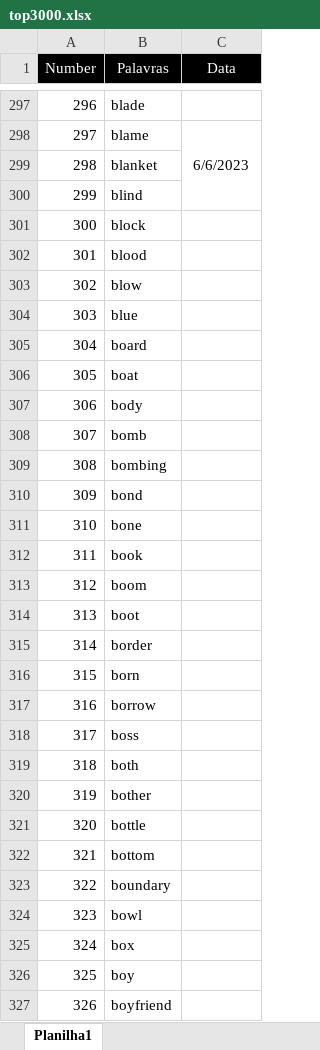
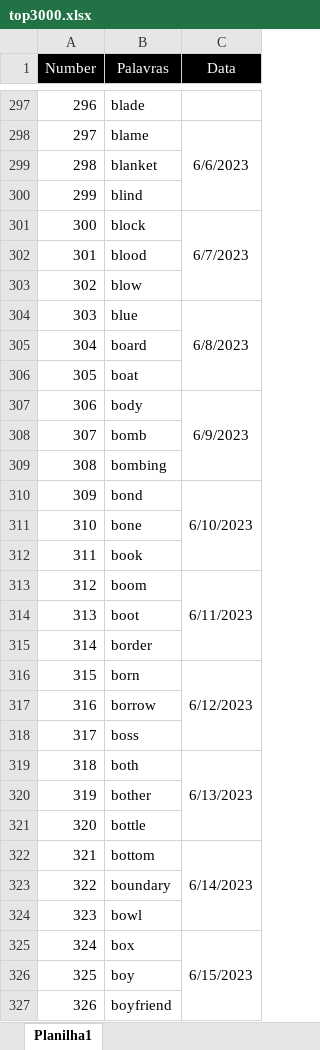
Before and after one commit to HelioRDF/ingles, an Excel workbook: arquivo/top3000.xlsx, sheet Planilha1, drawn as a sheet; only a part is shown, gaps mark what is left out; values as stored, in another font and other column widths than the file's, no borders; the diff covers the shown part only; the diff names each change by its address in the sheet, - before the commit and + after, or states it on an @@ line.

Commit message:
Novas palavras com B

```diff
--- a/arquivo/top3000.xlsx (sheet Planilha1)
+++ b/arquivo/top3000.xlsx (sheet Planilha1)
-C301 (Data): (empty)
+C301 (Data): 6/7/2023
+C301:C303 merged
-C304 (Data): (empty)
+C304 (Data): 6/8/2023
+C304:C306 merged
-C307 (Data): (empty)
+C307 (Data): 6/9/2023
+C307:C309 merged
-C310 (Data): (empty)
+C310 (Data): 6/10/2023
+C310:C312 merged
-C313 (Data): (empty)
+C313 (Data): 6/11/2023
+C313:C315 merged
-C316 (Data): (empty)
+C316 (Data): 6/12/2023
+C316:C318 merged
-C319 (Data): (empty)
+C319 (Data): 6/13/2023
+C319:C321 merged
-C322 (Data): (empty)
+C322 (Data): 6/14/2023
+C322:C324 merged
-C325 (Data): (empty)
+C325 (Data): 6/15/2023
+C325:C327 merged
```
Also changed, not shown: 15 edited cells, cell formats and merged cells elsewhere in this sheet, 12 other files.
